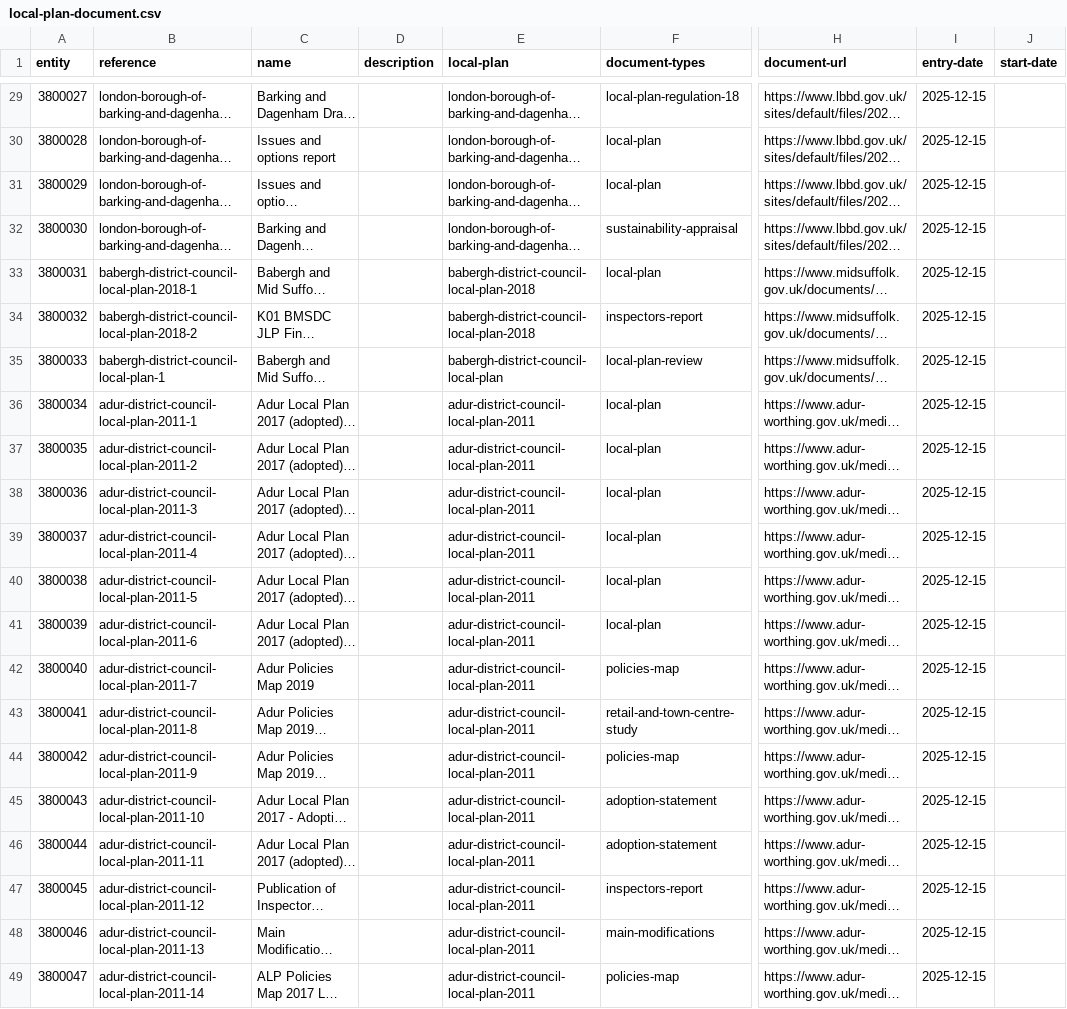
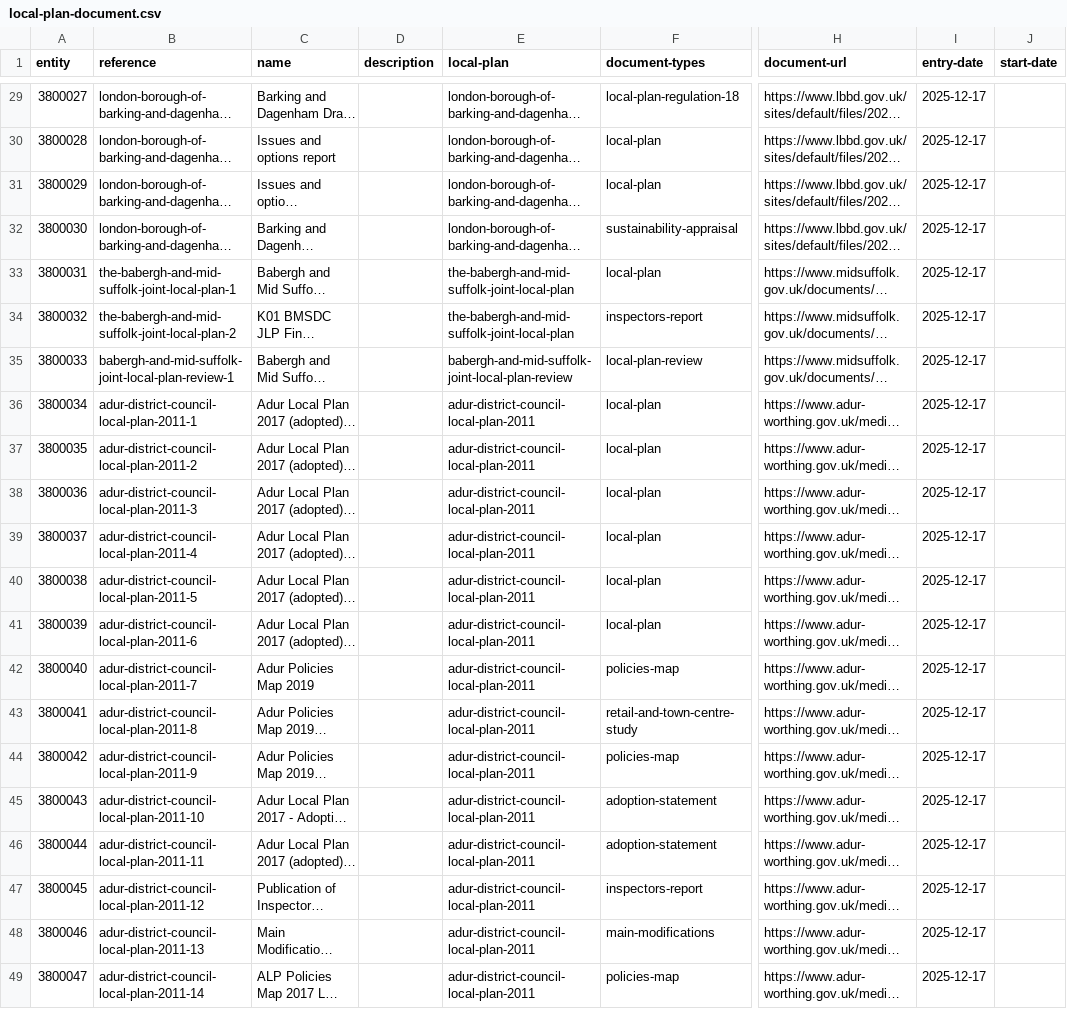
Before and after one commit to digital-land/local-plan-extractor, a CSV file: dataset/local-plan-document.csv, drawn as a sheet; only a part is shown, gaps mark what is left out; long unchanged cells end in …; the diff covers the shown part only; the diff names each change by its address in the sheet, - before the commit and + after, or states it on an @@ line.

Commit message:
Match reference naming convention to platform and regenerate CSVs for 5 LPAs

```diff
--- a/dataset/local-plan-document.csv
+++ b/dataset/local-plan-document.csv
-I29:I49 (entry-date): 2025-12-15
+I29:I49 (entry-date): 2025-12-17
-B33 (reference): babergh-district-council-local-plan-2018-1
+B33 (reference): the-babergh-and-mid-suffolk-joint-local-plan-1
-E33:E34 (local-plan): babergh-district-council-local-plan-2018
+E33:E34 (local-plan): the-babergh-and-mid-suffolk-joint-local-plan
-B34 (reference): babergh-district-council-local-plan-2018-2
+B34 (reference): the-babergh-and-mid-suffolk-joint-local-plan-2
-B35 (reference): babergh-district-council-local-plan-1
+B35 (reference): babergh-and-mid-suffolk-joint-local-plan-review-1
-E35 (local-plan): babergh-district-council-local-plan
+E35 (local-plan): babergh-and-mid-suffolk-joint-local-plan-review
```
Also changed, not shown: 31 edited cells elsewhere in this file, dataset/local-plan-housing.csv, dataset/local-plan.csv, 1 other file.
